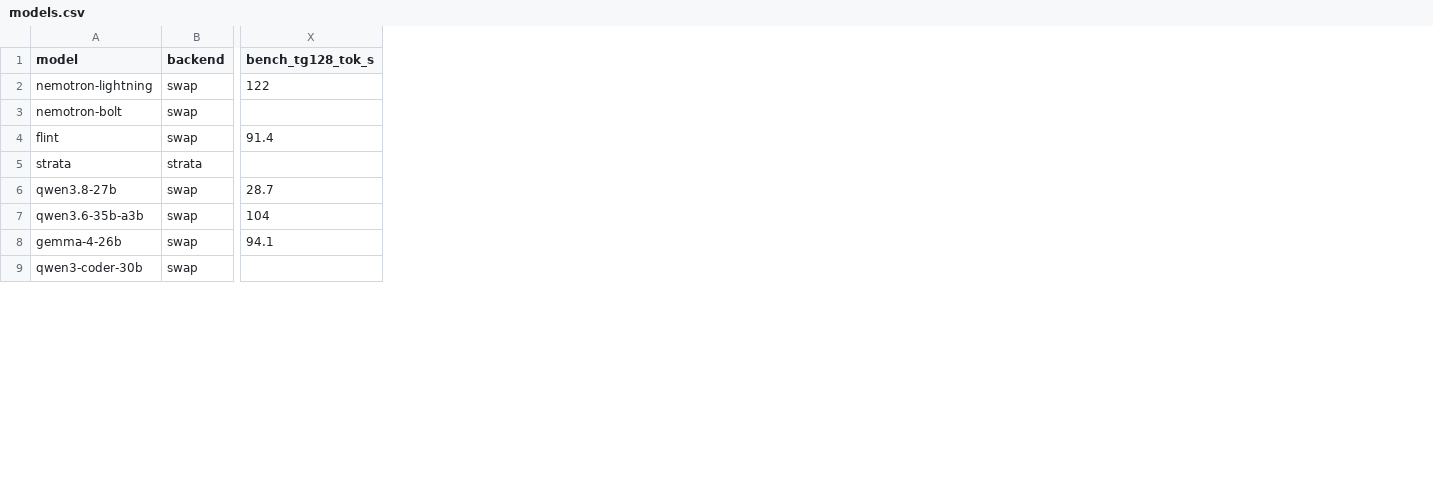
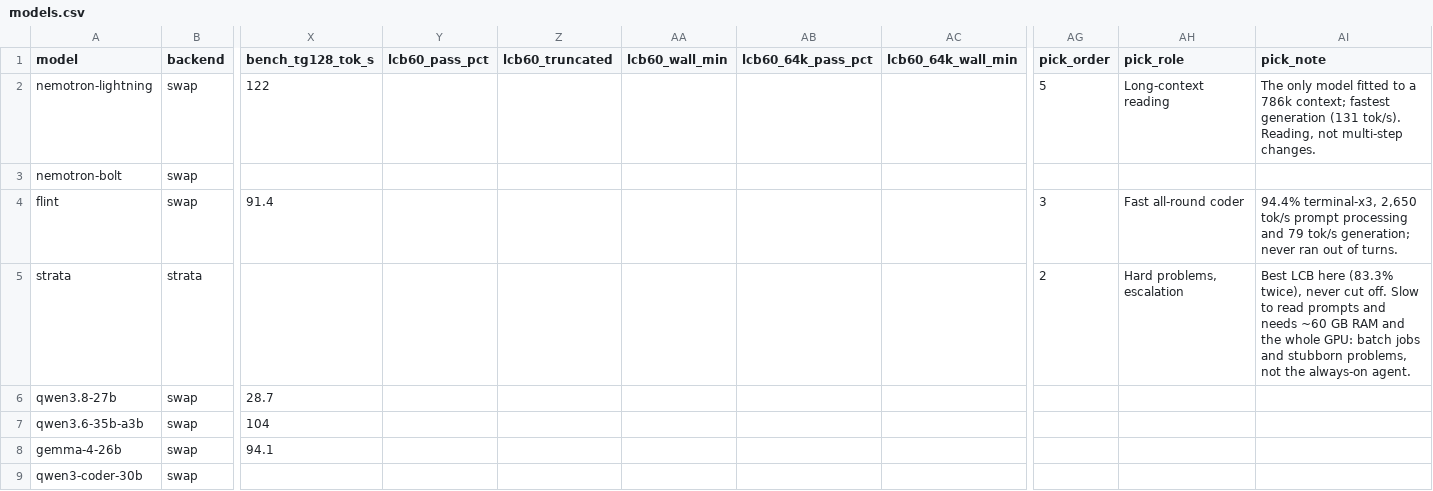
Before and after one commit to hofftodd/ai-bench, a CSV file: dashboard/data/models.csv, drawn as a sheet; only a part is shown, gaps mark what is left out; the diff names each change by its address in the sheet, - before the commit and + after, or states it on an @@ line.

```diff
--- a/dashboard/data/models.csv
+++ b/dashboard/data/models.csv
+column Y (lcb60_pass_pct), empty
+column Z (lcb60_truncated), empty
+column AA (lcb60_wall_min), empty
+column AB (lcb60_64k_pass_pct), empty
+column AC (lcb60_64k_wall_min), empty
+column AG (pick_order), rows 2-5: 5 |  | 3 | 2
+column AH (pick_role), rows 2-5: Long-context reading |  | Fast all-round coder | Hard problems, escalation
+column AI (pick_note), rows 2-5: The only model fitted to a 786k context; fastest generation (131 tok/s). Reading, not multi-step changes. |  | 94.4% terminal-x3, 2,650 tok/s prompt processing and 79 tok/s generation; never ran out of turns. | Best LCB here (83.3% twice), never cut off. Slow to read prompts and needs ~60 GB RAM and the whole GPU: batch jobs and stubborn problems, not the always-on agent.
```
Also changed, not shown: dashboard/data-mac/models.csv, 17 other files.
